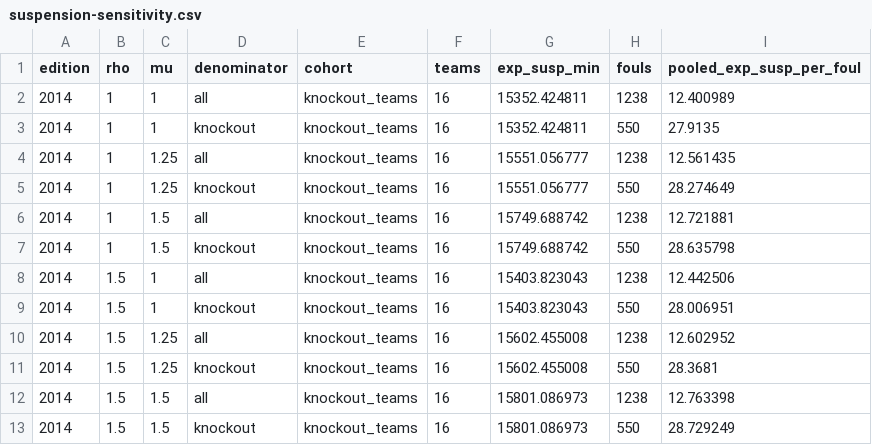
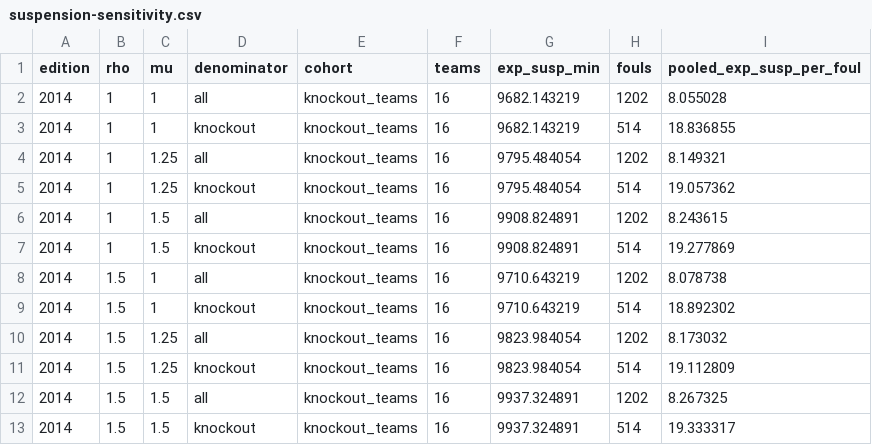
Before and after one commit to AuroreYoshizawa/EyeOfPoirot, a CSV file: data/derived/results/suspension-sensitivity.csv, drawn as a sheet; only a part is shown; the diff covers the shown part only.

```diff
--- a/data/derived/results/suspension-sensitivity.csv
+++ b/data/derived/results/suspension-sensitivity.csv
@@ -1,13 +1,13 @@
 edition,rho,mu,denominator,cohort,teams,exp_susp_min,fouls,pooled_exp_susp_per_foul
-2014,1,1,all,knockout_teams,16,15352.424811,1238,12.400989
-2014,1,1,knockout,knockout_teams,16,15352.424811,550,27.9135
-2014,1,1.25,all,knockout_teams,16,15551.056777,1238,12.561435
-2014,1,1.25,knockout,knockout_teams,16,15551.056777,550,28.274649
-2014,1,1.5,all,knockout_teams,16,15749.688742,1238,12.721881
-2014,1,1.5,knockout,knockout_teams,16,15749.688742,550,28.635798
-2014,1.5,1,all,knockout_teams,16,15403.823043,1238,12.442506
-2014,1.5,1,knockout,knockout_teams,16,15403.823043,550,28.006951
-2014,1.5,1.25,all,knockout_teams,16,15602.455008,1238,12.602952
-2014,1.5,1.25,knockout,knockout_teams,16,15602.455008,550,28.3681
-2014,1.5,1.5,all,knockout_teams,16,15801.086973,1238,12.763398
-2014,1.5,1.5,knockout,knockout_teams,16,15801.086973,550,28.729249
+2014,1,1,all,knockout_teams,16,9682.143219,1202,8.055028
+2014,1,1,knockout,knockout_teams,16,9682.143219,514,18.836855
+2014,1,1.25,all,knockout_teams,16,9795.484054,1202,8.149321
+2014,1,1.25,knockout,knockout_teams,16,9795.484054,514,19.057362
+2014,1,1.5,all,knockout_teams,16,9908.824891,1202,8.243615
+2014,1,1.5,knockout,knockout_teams,16,9908.824891,514,19.277869
+2014,1.5,1,all,knockout_teams,16,9710.643219,1202,8.078738
+2014,1.5,1,knockout,knockout_teams,16,9710.643219,514,18.892302
+2014,1.5,1.25,all,knockout_teams,16,9823.984054,1202,8.173032
+2014,1.5,1.25,knockout,knockout_teams,16,9823.984054,514,19.112809
+2014,1.5,1.5,all,knockout_teams,16,9937.324891,1202,8.267325
+2014,1.5,1.5,knockout,knockout_teams,16,9937.324891,514,19.333317
```
Also changed, not shown: 162 edited cells elsewhere in this file, data/derived/results/build-audit.csv, data/derived/results/player-suspension-exposure.csv, 45 other files.
